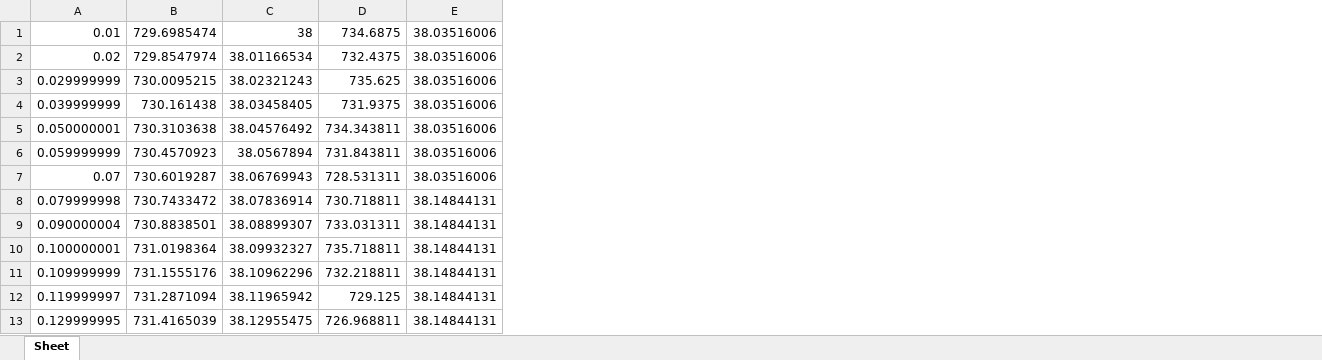
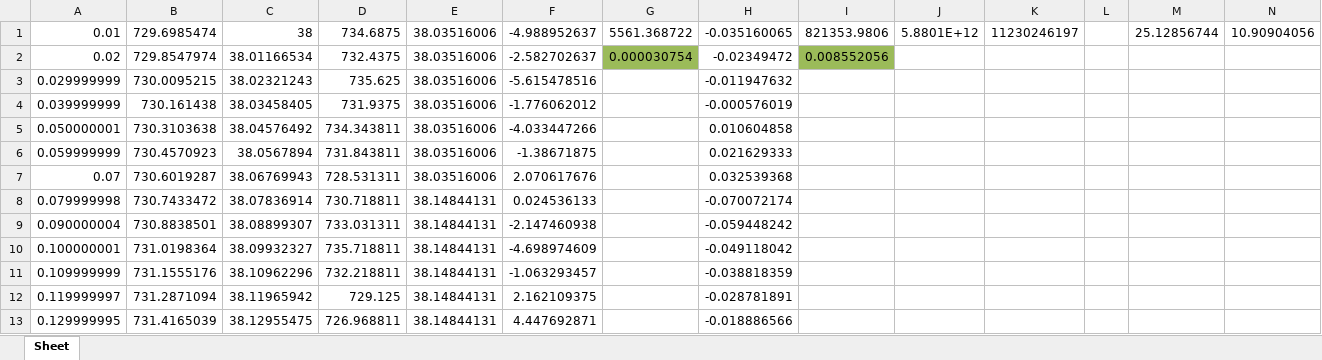
Before and after one commit to Cocksymiron/laaf-pinn-for-water-hammer, an Excel workbook: pinn_for_hydraulic_transients/Сравнение/С адаптацией влияния k и взвешенной составляющей функции потерь 0.1.xlsx, sheet Sheet, drawn as a sheet; only a part is shown; values as stored, in another font and other column widths than the file's, no borders; charts and pictures not drawn; the diff names each change by its address in the sheet, - before the commit and + after, or states it on an @@ line.

```diff
--- a/pinn_for_hydraulic_transients/Сравнение/С адаптацией влияния k и взвешенной составляющей функции потерь 0.1.xlsx (sheet Sheet)
+++ b/pinn_for_hydraulic_transients/Сравнение/С адаптацией влияния k и взвешенной составляющей функции потерь 0.1.xlsx (sheet Sheet)
+column F, rows 1-13: -4.988952637 | -2.582702637 | -5.615478516 | -1.776062012 | -4.033447266 | -1.38671875 | 2.070617676 | 0.024536133 | -2.147460938 | -4.698974609 | -1.063293457 | 2.162109375 | 4.447692871
+column G, rows 1-2: 5561.368722 | 0.000030754
+column H, rows 1-13: -0.035160065 | -0.02349472 | -0.011947632 | -0.000576019 | 0.010604858 | 0.021629333 | 0.032539368 | -0.070072174 | -0.059448242 | -0.049118042 | -0.038818359 | -0.028781891 | -0.018886566
+column I, rows 1-2: 821353.9806 | 0.008552056
+column J, row 1: 5.8801E+12
+column K, row 1: 11230246197
+column L, empty
+column M, row 1: 25.12856744
+column N, row 1: 10.90904056
```
Also changed, not shown: charts or pictures, pinn_for_hydraulic_transients/Сравнение/Без адаптацией с взвешенной составляющей функции потерь 0.05.xlsx, pinn_for_hydraulic_transients/Сравнение/Без адаптацией с взвешенной составляющей функции потерь 0.1.xlsx, 4 other files.
